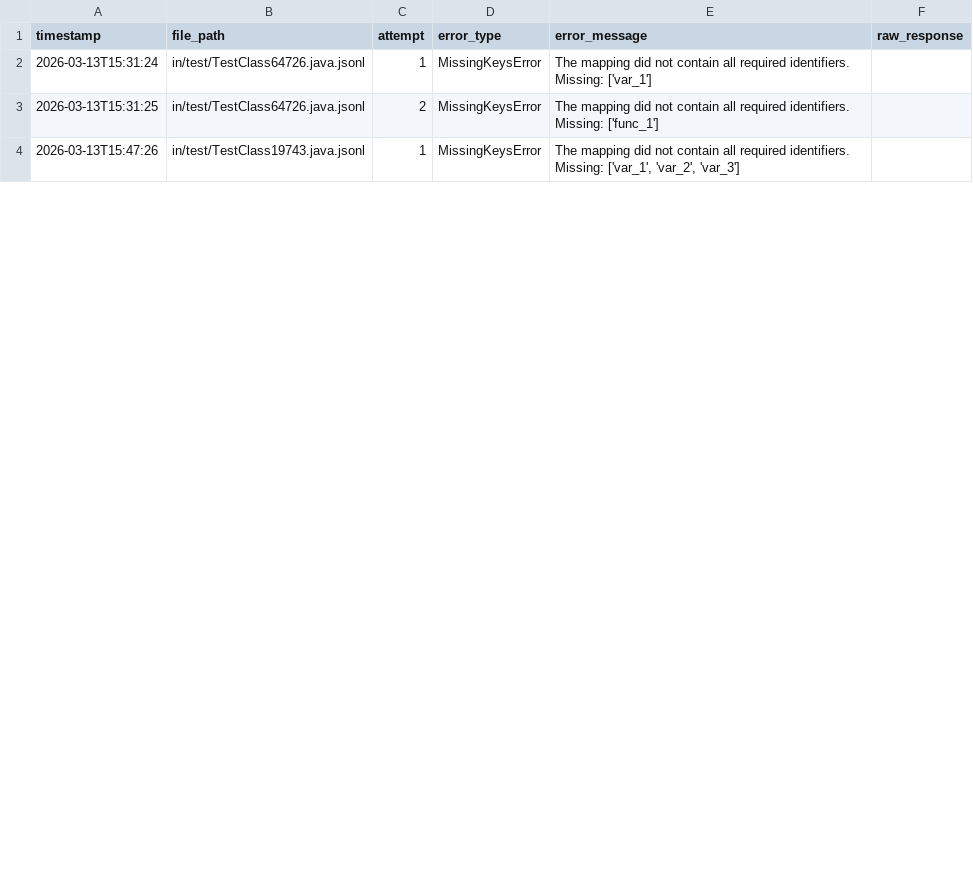
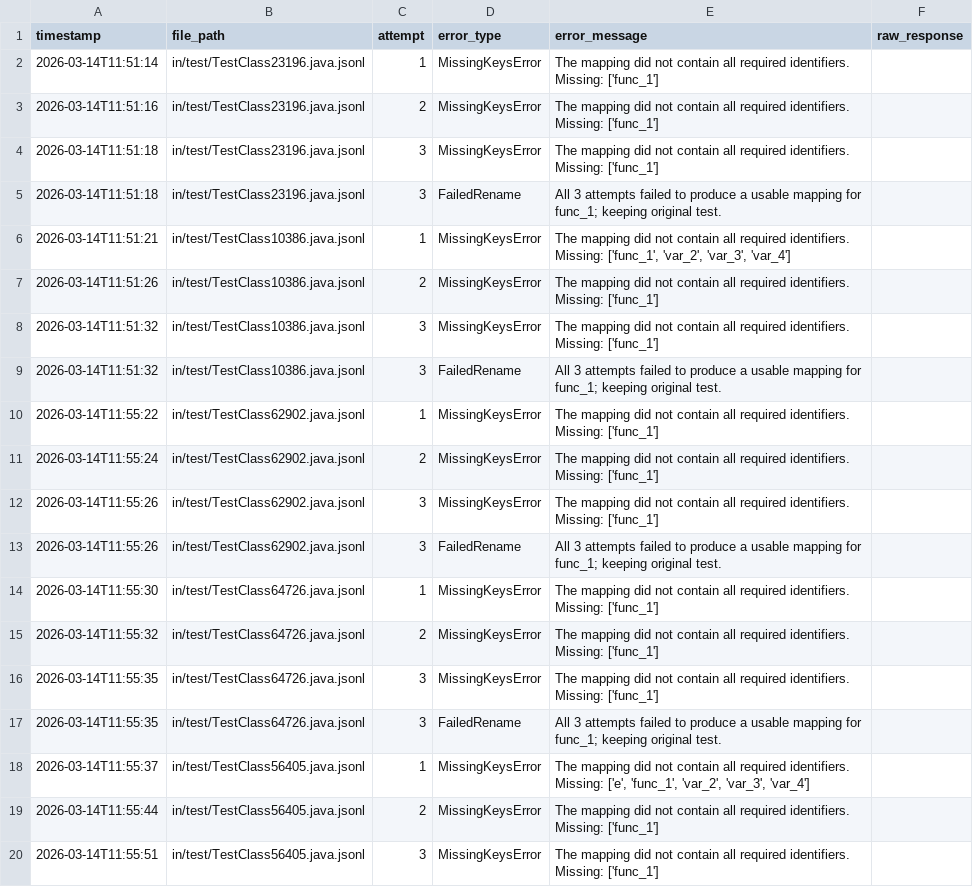
Before and after one commit to JasonLiu1229/master-thesis, a CSV file: out/stats/errors.csv, drawn as a sheet; only a part is shown; the diff covers the shown part only.

```diff
--- a/out/stats/errors.csv
+++ b/out/stats/errors.csv
@@ -1,4 +1,20 @@
 timestamp,file_path,attempt,error_type,error_message,raw_response
-2026-03-13T15:31:24,in/test/TestClass64726.java.jsonl,1,MissingKeysError,The mapping did not contain all required identifiers. Missing: ['var_1'],
-2026-03-13T15:31:25,in/test/TestClass64726.java.jsonl,2,MissingKeysError,The mapping did not contain all required identifiers. Missing: ['func_1'],
-2026-03-13T15:47:26,in/test/TestClass19743.java.jsonl,1,MissingKeysError,"The mapping did not contain all required identifiers. Missing: ['var_1', 'var_2', 'var_3']",
+2026-03-14T11:51:14,in/test/TestClass23196.java.jsonl,1,MissingKeysError,The mapping did not contain all required identifiers. Missing: ['func_1'],
+2026-03-14T11:51:16,in/test/TestClass23196.java.jsonl,2,MissingKeysError,The mapping did not contain all required identifiers. Missing: ['func_1'],
+2026-03-14T11:51:18,in/test/TestClass23196.java.jsonl,3,MissingKeysError,The mapping did not contain all required identifiers. Missing: ['func_1'],
+2026-03-14T11:51:18,in/test/TestClass23196.java.jsonl,3,FailedRename,All 3 attempts failed to produce a usable mapping for func_1; keeping original test.,
+2026-03-14T11:51:21,in/test/TestClass10386.java.jsonl,1,MissingKeysError,"The mapping did not contain all required identifiers. Missing: ['func_1', 'var_2', 'var_3', 'var_4']",
+2026-03-14T11:51:26,in/test/TestClass10386.java.jsonl,2,MissingKeysError,The mapping did not contain all required identifiers. Missing: ['func_1'],
+2026-03-14T11:51:32,in/test/TestClass10386.java.jsonl,3,MissingKeysError,The mapping did not contain all required identifiers. Missing: ['func_1'],
+2026-03-14T11:51:32,in/test/TestClass10386.java.jsonl,3,FailedRename,All 3 attempts failed to produce a usable mapping for func_1; keeping original test.,
+2026-03-14T11:55:22,in/test/TestClass62902.java.jsonl,1,MissingKeysError,The mapping did not contain all required identifiers. Missing: ['func_1'],
+2026-03-14T11:55:24,in/test/TestClass62902.java.jsonl,2,MissingKeysError,The mapping did not contain all required identifiers. Missing: ['func_1'],
+2026-03-14T11:55:26,in/test/TestClass62902.java.jsonl,3,MissingKeysError,The mapping did not contain all required identifiers. Missing: ['func_1'],
+2026-03-14T11:55:26,in/test/TestClass62902.java.jsonl,3,FailedRename,All 3 attempts failed to produce a usable mapping for func_1; keeping original test.,
+2026-03-14T11:55:30,in/test/TestClass64726.java.jsonl,1,MissingKeysError,The mapping did not contain all required identifiers. Missing: ['func_1'],
+2026-03-14T11:55:32,in/test/TestClass64726.java.jsonl,2,MissingKeysError,The mapping did not contain all required identifiers. Missing: ['func_1'],
+2026-03-14T11:55:35,in/test/TestClass64726.java.jsonl,3,MissingKeysError,The mapping did not contain all required identifiers. Missing: ['func_1'],
+2026-03-14T11:55:35,in/test/TestClass64726.java.jsonl,3,FailedRename,All 3 attempts failed to produce a usable mapping for func_1; keeping original test.,
+2026-03-14T11:55:37,in/test/TestClass56405.java.jsonl,1,MissingKeysError,"The mapping did not contain all required identifiers. Missing: ['e', 'func_1', 'var_2', 'var_3', 'var_4']",
+2026-03-14T11:55:44,in/test/TestClass56405.java.jsonl,2,MissingKeysError,The mapping did not contain all required identifiers. Missing: ['func_1'],
+2026-03-14T11:55:51,in/test/TestClass56405.java.jsonl,3,MissingKeysError,The mapping did not contain all required identifiers. Missing: ['func_1'],
```
Also changed, not shown: 6 added rows and 9 edited cells elsewhere in this file, 47 other files.
